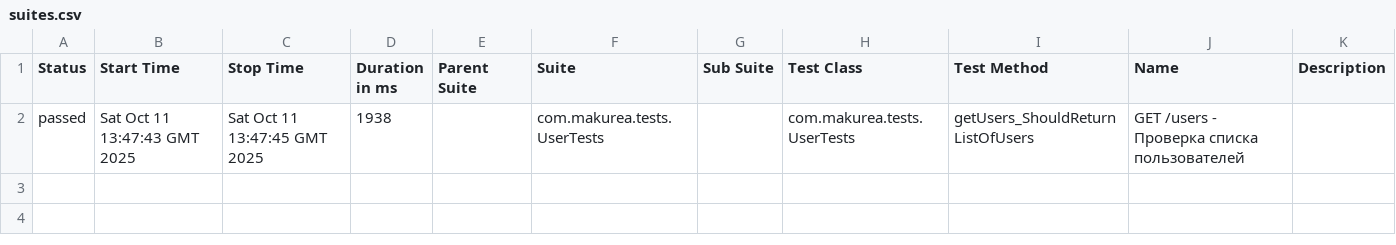
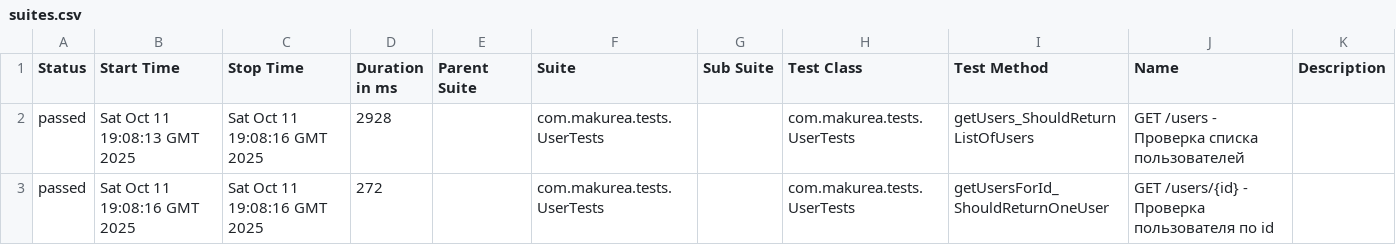
Before and after one commit to makurea/api-automation, a CSV file: data/suites.csv, drawn as a sheet.

```diff
--- a/data/suites.csv
+++ b/data/suites.csv
@@ -1,2 +1,3 @@
 "Status","Start Time","Stop Time","Duration in ms","Parent Suite","Suite","Sub Suite","Test Class","Test Method","Name","Description"
-"passed","Sat Oct 11 13:47:43 GMT 2025","Sat Oct 11 13:47:45 GMT 2025","1938","","com.makurea.tests.UserTests","","com.makurea.tests.UserTests","getUsers_ShouldReturnListOfUsers","GET /users - Проверка списка пользователей",""
+"passed","Sat Oct 11 19:08:13 GMT 2025","Sat Oct 11 19:08:16 GMT 2025","2928","","com.makurea.tests.UserTests","","com.makurea.tests.UserTests","getUsers_ShouldReturnListOfUsers","GET /users - Проверка списка пользователей",""
+"passed","Sat Oct 11 19:08:16 GMT 2025","Sat Oct 11 19:08:16 GMT 2025","272","","com.makurea.tests.UserTests","","com.makurea.tests.UserTests","getUsersForId_ShouldReturnOneUser","GET /users/{id} - Проверка пользователя по id",""
```
Also changed, not shown: 27 other files.
